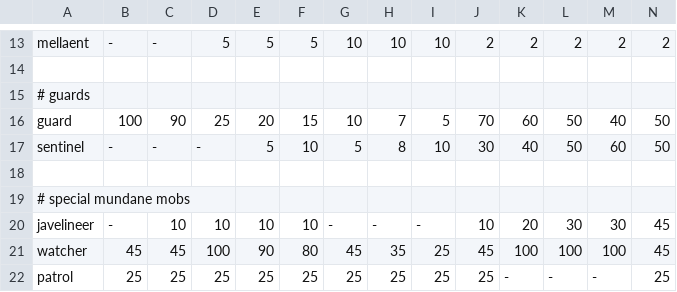
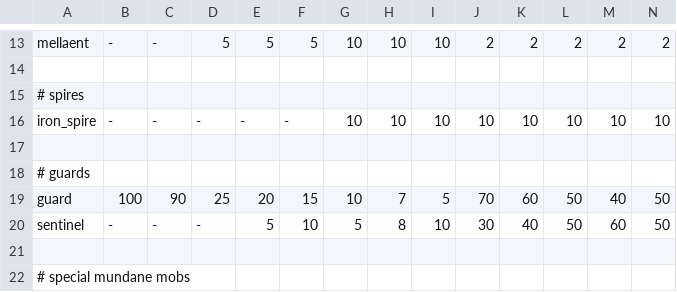
Before and after one commit to kiedtl/roguelike, a TSV file: data/spawns.tsv, drawn as a sheet; only a part is shown, gaps mark what is left out; the shorter side is filled out with more unchanged rows; rows hold the shown columns only; the diff names each change by its address in the sheet, - before the commit and + after, or states it on an @@ line.

Commit message:
feat: add the iron spire

```diff
--- a/data/spawns.tsv
+++ b/data/spawns.tsv
+row 15: # spires
+row 16: iron_spire | - | - | - | - | - | 10 | 10 | 10 | 10 | 10 | 10 | 10 | 10
+row 17: (empty)
```
Also changed, not shown: 4 other files.
